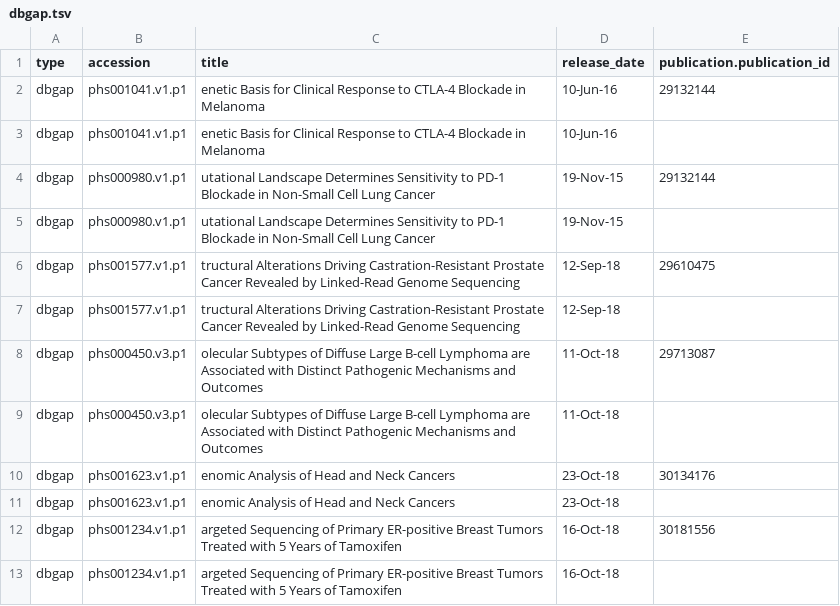
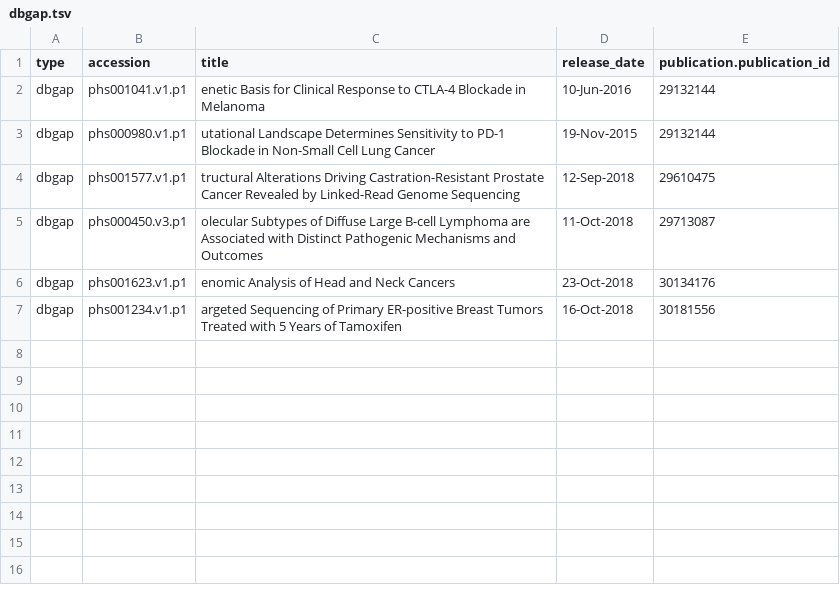
Before and after one commit to CBIIT/INS-ETL, a TSV file: data/dbgap.tsv, drawn as a sheet.

```diff
--- a/data/dbgap.tsv
+++ b/data/dbgap.tsv
@@ -1,13 +1,7 @@
 type	accession	title	release_date	publication.publication_id
-dbgap	phs001041.v1.p1	enetic Basis for Clinical Response to CTLA-4 Blockade in Melanoma	10-Jun-16	29132144
-dbgap	phs001041.v1.p1	enetic Basis for Clinical Response to CTLA-4 Blockade in Melanoma	10-Jun-16	
-dbgap	phs000980.v1.p1	utational Landscape Determines Sensitivity to PD-1 Blockade in Non-Small Cell Lung Cancer	19-Nov-15	29132144
-dbgap	phs000980.v1.p1	utational Landscape Determines Sensitivity to PD-1 Blockade in Non-Small Cell Lung Cancer	19-Nov-15	
-dbgap	phs001577.v1.p1	tructural Alterations Driving Castration-Resistant Prostate Cancer Revealed by Linked-Read Genome Sequencing	12-Sep-18	29610475
-dbgap	phs001577.v1.p1	tructural Alterations Driving Castration-Resistant Prostate Cancer Revealed by Linked-Read Genome Sequencing	12-Sep-18	
-dbgap	phs000450.v3.p1	olecular Subtypes of Diffuse Large B-cell Lymphoma are Associated with Distinct Pathogenic Mechanisms and Outcomes	11-Oct-18	29713087
-dbgap	phs000450.v3.p1	olecular Subtypes of Diffuse Large B-cell Lymphoma are Associated with Distinct Pathogenic Mechanisms and Outcomes	11-Oct-18	
-dbgap	phs001623.v1.p1	enomic Analysis of Head and Neck Cancers	23-Oct-18	30134176
-dbgap	phs001623.v1.p1	enomic Analysis of Head and Neck Cancers	23-Oct-18	
-dbgap	phs001234.v1.p1	argeted Sequencing of Primary ER-positive Breast Tumors Treated with 5 Years of Tamoxifen	16-Oct-18	30181556
-dbgap	phs001234.v1.p1	argeted Sequencing of Primary ER-positive Breast Tumors Treated with 5 Years of Tamoxifen	16-Oct-18	
+dbgap	phs001041.v1.p1	enetic Basis for Clinical Response to CTLA-4 Blockade in Melanoma	10-Jun-2016	29132144
+dbgap	phs000980.v1.p1	utational Landscape Determines Sensitivity to PD-1 Blockade in Non-Small Cell Lung Cancer	19-Nov-2015	29132144
+dbgap	phs001577.v1.p1	tructural Alterations Driving Castration-Resistant Prostate Cancer Revealed by Linked-Read Genome Sequencing	12-Sep-2018	29610475
+dbgap	phs000450.v3.p1	olecular Subtypes of Diffuse Large B-cell Lymphoma are Associated with Distinct Pathogenic Mechanisms and Outcomes	11-Oct-2018	29713087
+dbgap	phs001623.v1.p1	enomic Analysis of Head and Neck Cancers	23-Oct-2018	30134176
+dbgap	phs001234.v1.p1	argeted Sequencing of Primary ER-positive Breast Tumors Treated with 5 Years of Tamoxifen	16-Oct-2018	30181556
```
Also changed, not shown: data/patent_grant.tsv, 6 other files.
